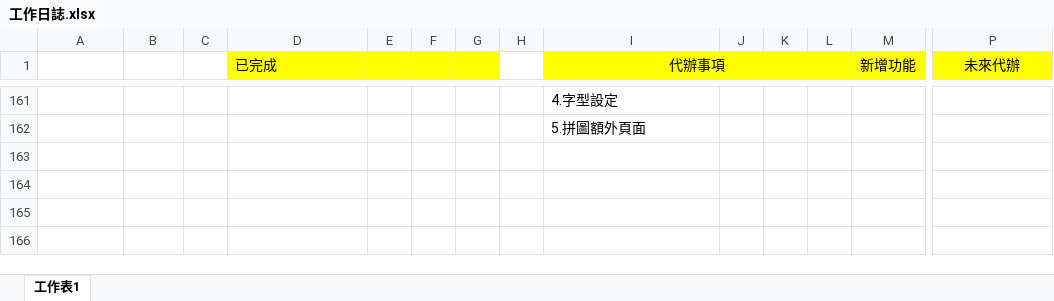
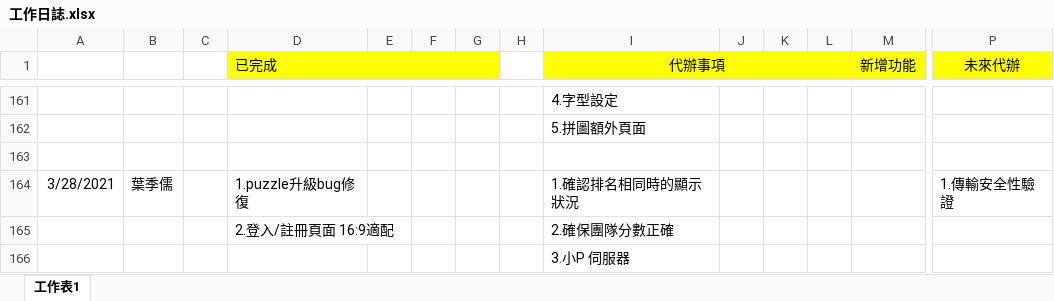
Before and after one commit to pei-ci/Project_2021_spring, an Excel workbook: 工作日誌.xlsx, sheet 工作表1, drawn as a sheet; only a part is shown, gaps mark what is left out; values as stored, in another font and other column widths than the file's, no borders; rows hold the shown columns only; the diff names each change by its address in the sheet, - before the commit and + after, or states it on an @@ line.

```diff
--- a/工作日誌.xlsx (sheet 工作表1)
+++ b/工作日誌.xlsx (sheet 工作表1)
+row 163: (empty)
+row 164: 3/28/2021 | 葉季儒 |  | 1.puzzle升級bug修復 |  |  |  |  | 1.確認排名相同時的顯示狀況 |  |  |  |  | 1.傳輸安全性驗證
+row 165:  |  |  | 2.登入/註冊頁面 16:9適配 |  |  |  |  | 2.確保團隊分數正確
+row 166:  |  |  |  |  |  |  |  | 3.小P 伺服器
```
Also changed, not shown: 4 other files.
